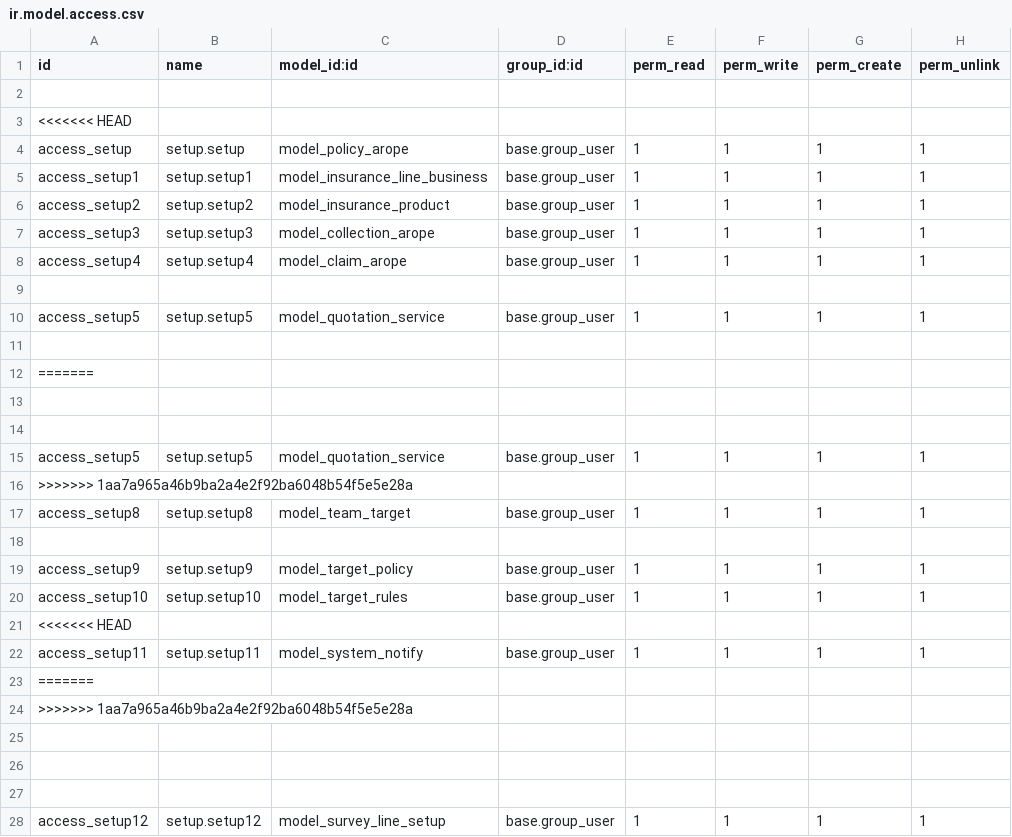
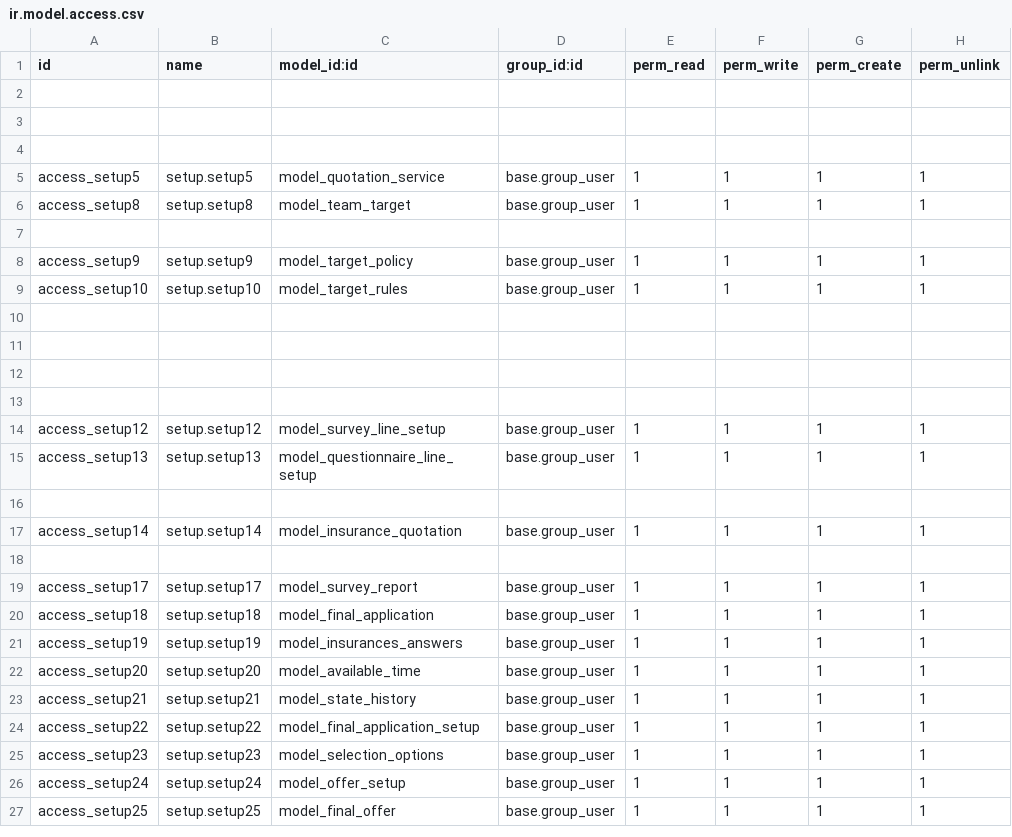
Before and after one commit to blackbelts/Arope_spaces, a CSV file: security/ir.model.access.csv, drawn as a sheet; only a part is shown; the shorter side is filled out with more unchanged rows; the diff covers the shown part only.

```diff
--- a/security/ir.model.access.csv
+++ b/security/ir.model.access.csv
@@ -2,12 +2,2 @@ id,name,model_id:id,group_id:id,perm_read,perm_write,perm_create,perm_unlink
 
-<<<<<<< HEAD
-access_setup,setup.setup,model_policy_arope,base.group_user,1,1,1,1
-access_setup1,setup.setup1,model_insurance_line_business,base.group_user,1,1,1,1
-access_setup2,setup.setup2,model_insurance_product,base.group_user,1,1,1,1
-access_setup3,setup.setup3,model_collection_arope,base.group_user,1,1,1,1
-access_setup4,setup.setup4,model_claim_arope,base.group_user,1,1,1,1
-
-access_setup5,setup.setup5,model_quotation_service,base.group_user,1,1,1,1
-
-=======
 
@@ -15,3 +5,2 @@ access_setup5,setup.setup5,model_quotation_service,base.group_user,1,1,1,1
 access_setup5,setup.setup5,model_quotation_service,base.group_user,1,1,1,1
->>>>>>> 1aa7a965a46b9ba2a4e2f92ba6048b54f5e5e28a
 access_setup8,setup.setup8,model_team_target,base.group_user,1,1,1,1
@@ -20,6 +9,3 @@ access_setup9,setup.setup9,model_target_policy,base.group_user,1,1,1,1
 access_setup10,setup.setup10,model_target_rules,base.group_user,1,1,1,1
-<<<<<<< HEAD
-access_setup11,setup.setup11,model_system_notify,base.group_user,1,1,1,1
-=======
->>>>>>> 1aa7a965a46b9ba2a4e2f92ba6048b54f5e5e28a
+
 
```
Also changed, not shown: 5 removed rows and 9 edited cells elsewhere in this file, 10 other files.
